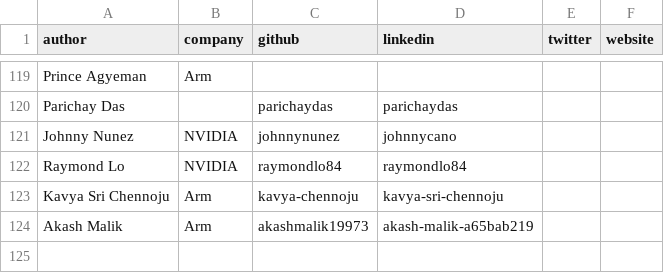
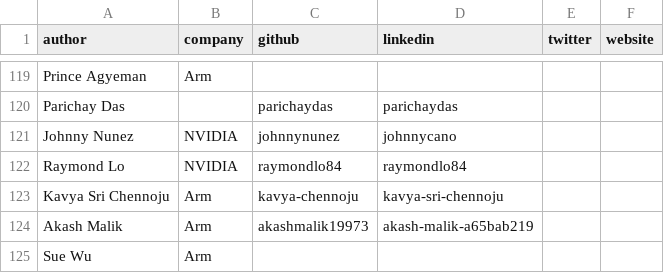
Before and after one commit to ArmDeveloperEcosystem/arm-learning-paths, a CSV file: assets/contributors.csv, drawn as a sheet; only a part is shown, gaps mark what is left out; the diff names each change by its address in the sheet, - before the commit and + after, or states it on an @@ line.

```diff
--- a/assets/contributors.csv
+++ b/assets/contributors.csv
+row 125: Sue Wu | Arm
```
Also changed, not shown: 4 other files.
